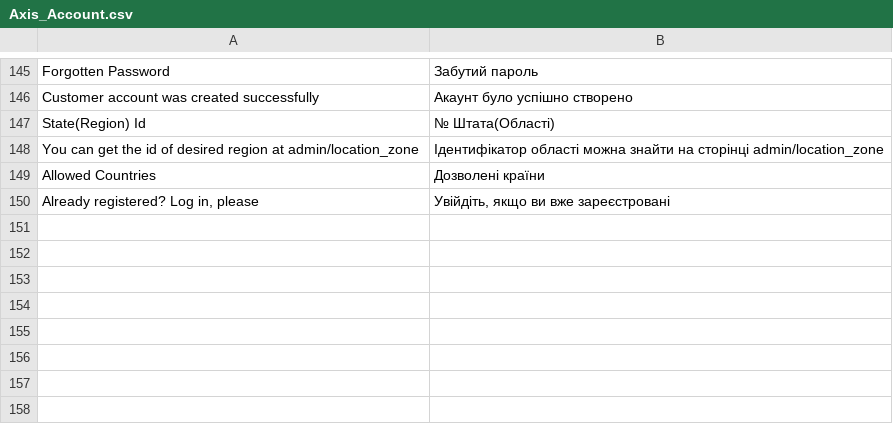
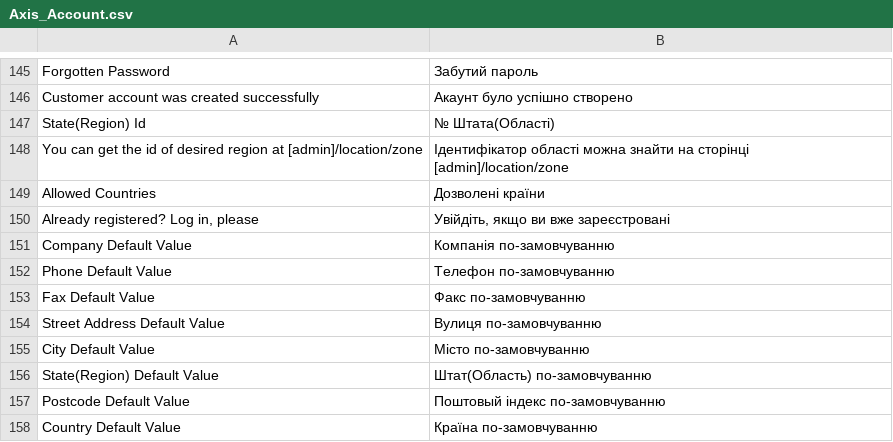
Before and after one commit to axis/axiscommerce, a CSV file: app/locale/uk_UA/Axis_Account.csv, drawn as a sheet; only a part is shown, gaps mark what is left out.

Commit message:
Default values for address form moved to account module.

```diff
--- a/app/locale/uk_UA/Axis_Account.csv
+++ b/app/locale/uk_UA/Axis_Account.csv
@@ -147,4 +147,12 @@
 "State(Region) Id","№ Штата(Області)"
-"You can get the id of desired region at admin/location_zone","Ідентифікатор області можна знайти на сторінці admin/location_zone"
+"You can get the id of desired region at [admin]/location/zone","Ідентифікатор області можна знайти на сторінці [admin]/location/zone"
 "Allowed Countries","Дозволені країни"
 "Already registered? Log in, please","Увійдіть, якщо ви вже зареєстровані"
+"Company Default Value","Компанія по-замовчуванню"
+"Phone Default Value","Телефон по-замовчуванню"
+"Fax Default Value","Факс по-замовчуванню"
+"Street Address Default Value","Вулиця по-замовчуванню"
+"City Default Value","Місто по-замовчуванню"
+"State(Region) Default Value","Штат(Область) по-замовчуванню"
+"Postcode Default Value","Поштовый індекс по-замовчуванню"
+"Country Default Value","Країна по-замовчуванню"
```
Also changed, not shown: app/locale/en_US/Axis_Account.csv, app/locale/ru_RU/Axis_Account.csv, 6 other files.
